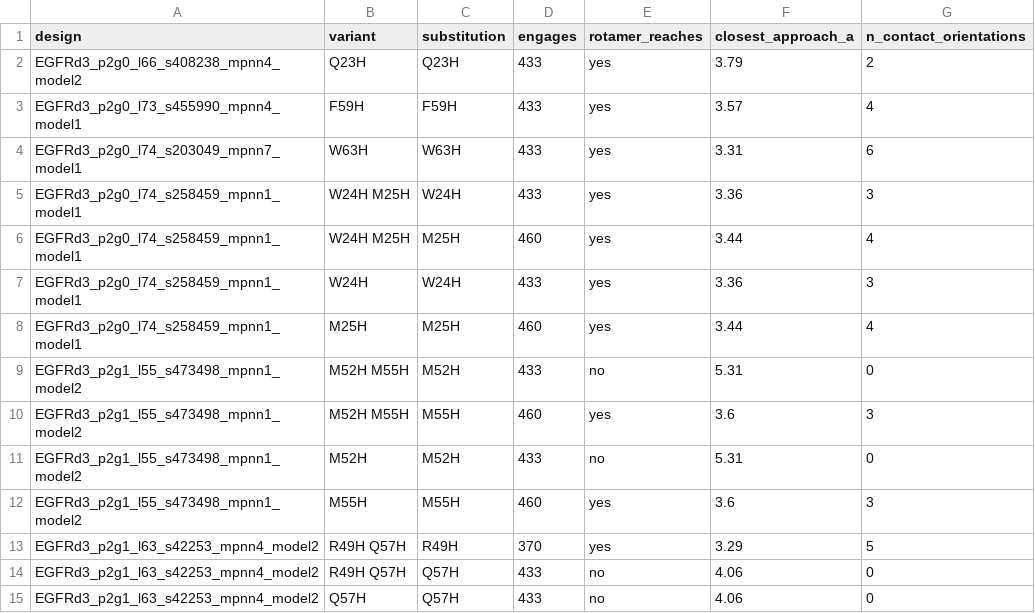
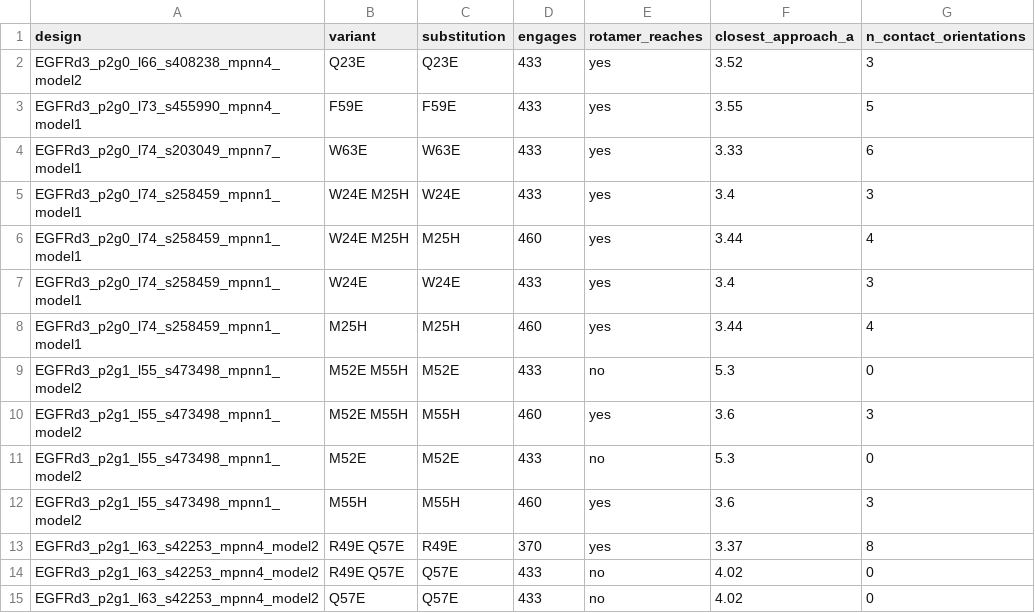
Before and after one commit to JuanD-17/EGFR_ProteinDesign, a CSV file: 03_Design/validation/07_rotamer_check.csv, drawn as a sheet; only a part is shown; the diff covers the shown part only.

```diff
--- a/03_Design/validation/07_rotamer_check.csv
+++ b/03_Design/validation/07_rotamer_check.csv
@@ -1,15 +1,15 @@
 design,variant,substitution,engages,rotamer_reaches,closest_approach_a,n_contact_orientations
-EGFRd3_p2g0_l66_s408238_mpnn4_model2,Q23H,Q23H,433,yes,3.79,2
-EGFRd3_p2g0_l73_s455990_mpnn4_model1,F59H,F59H,433,yes,3.57,4
-EGFRd3_p2g0_l74_s203049_mpnn7_model1,W63H,W63H,433,yes,3.31,6
-EGFRd3_p2g0_l74_s258459_mpnn1_model1,W24H M25H,W24H,433,yes,3.36,3
-EGFRd3_p2g0_l74_s258459_mpnn1_model1,W24H M25H,M25H,460,yes,3.44,4
-EGFRd3_p2g0_l74_s258459_mpnn1_model1,W24H,W24H,433,yes,3.36,3
+EGFRd3_p2g0_l66_s408238_mpnn4_model2,Q23E,Q23E,433,yes,3.52,3
+EGFRd3_p2g0_l73_s455990_mpnn4_model1,F59E,F59E,433,yes,3.55,5
+EGFRd3_p2g0_l74_s203049_mpnn7_model1,W63E,W63E,433,yes,3.33,6
+EGFRd3_p2g0_l74_s258459_mpnn1_model1,W24E M25H,W24E,433,yes,3.4,3
+EGFRd3_p2g0_l74_s258459_mpnn1_model1,W24E M25H,M25H,460,yes,3.44,4
+EGFRd3_p2g0_l74_s258459_mpnn1_model1,W24E,W24E,433,yes,3.4,3
 EGFRd3_p2g0_l74_s258459_mpnn1_model1,M25H,M25H,460,yes,3.44,4
-EGFRd3_p2g1_l55_s473498_mpnn1_model2,M52H M55H,M52H,433,no,5.31,0
-EGFRd3_p2g1_l55_s473498_mpnn1_model2,M52H M55H,M55H,460,yes,3.6,3
-EGFRd3_p2g1_l55_s473498_mpnn1_model2,M52H,M52H,433,no,5.31,0
+EGFRd3_p2g1_l55_s473498_mpnn1_model2,M52E M55H,M52E,433,no,5.3,0
+EGFRd3_p2g1_l55_s473498_mpnn1_model2,M52E M55H,M55H,460,yes,3.6,3
+EGFRd3_p2g1_l55_s473498_mpnn1_model2,M52E,M52E,433,no,5.3,0
 EGFRd3_p2g1_l55_s473498_mpnn1_model2,M55H,M55H,460,yes,3.6,3
-EGFRd3_p2g1_l63_s42253_mpnn4_model2,R49H Q57H,R49H,370,yes,3.29,5
-EGFRd3_p2g1_l63_s42253_mpnn4_model2,R49H Q57H,Q57H,433,no,4.06,0
-EGFRd3_p2g1_l63_s42253_mpnn4_model2,Q57H,Q57H,433,no,4.06,0
+EGFRd3_p2g1_l63_s42253_mpnn4_model2,R49E Q57E,R49E,370,yes,3.37,8
+EGFRd3_p2g1_l63_s42253_mpnn4_model2,R49E Q57E,Q57E,433,no,4.02,0
+EGFRd3_p2g1_l63_s42253_mpnn4_model2,Q57E,Q57E,433,no,4.02,0
```
Also changed, not shown: 26 edited cells elsewhere in this file, 03_Design/validation/07_prediction_index.csv, 13 other files.
